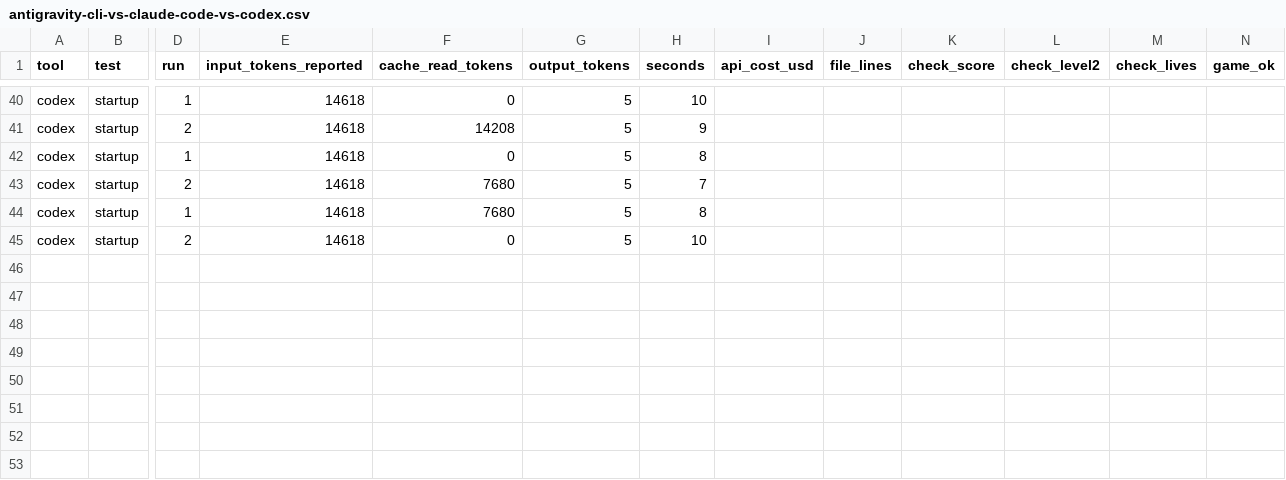
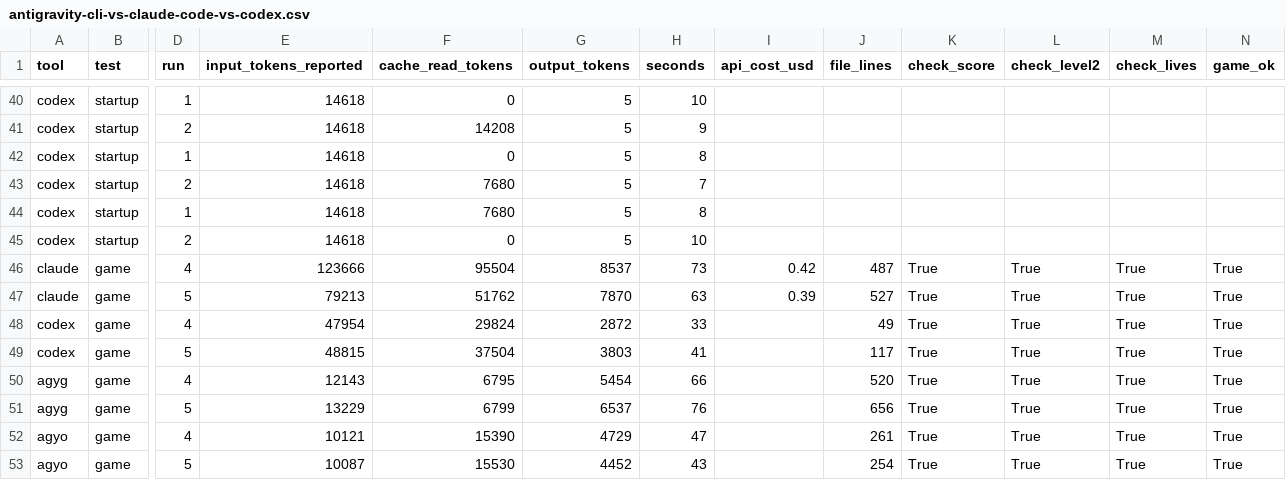
Before and after one commit to johnisking/tokensave, a CSV file: data/antigravity-cli-vs-claude-code-vs-codex.csv, drawn as a sheet; only a part is shown, gaps mark what is left out; rows hold the shown columns only; the diff names each change by its address in the sheet, - before the commit and + after, or states it on an @@ line.

```diff
--- a/data/antigravity-cli-vs-claude-code-vs-codex.csv
+++ b/data/antigravity-cli-vs-claude-code-vs-codex.csv
+row 46: claude | game | 4 | 123666 | 95504 | 8537 | 73 | 0.42 | 487 | True | True | True | True
+row 47: claude | game | 5 | 79213 | 51762 | 7870 | 63 | 0.39 | 527 | True | True | True | True
+row 48: codex | game | 4 | 47954 | 29824 | 2872 | 33 |  | 49 | True | True | True | True
+row 49: codex | game | 5 | 48815 | 37504 | 3803 | 41 |  | 117 | True | True | True | True
+row 50: agyg | game | 4 | 12143 | 6795 | 5454 | 66 |  | 520 | True | True | True | True
+row 51: agyg | game | 5 | 13229 | 6799 | 6537 | 76 |  | 656 | True | True | True | True
+row 52: agyo | game | 4 | 10121 | 15390 | 4729 | 47 |  | 261 | True | True | True | True
+row 53: agyo | game | 5 | 10087 | 15530 | 4452 | 43 |  | 254 | True | True | True | True
```
Also changed, not shown: data/claude-code-vs-codex-tokens.csv, data/claude-effort-cost.csv, 45 other files.
